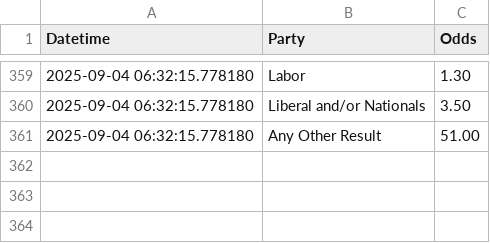
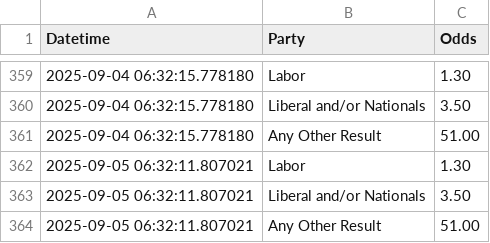
Before and after one commit to bpalmer4/Election-2028, a CSV file: betting-data/sportsbet-2028-election-winner.csv, drawn as a sheet; only a part is shown, gaps mark what is left out.

Commit message:
betting market update

```diff
--- a/betting-data/sportsbet-2028-election-winner.csv
+++ b/betting-data/sportsbet-2028-election-winner.csv
@@ -361 +361,4 @@ Datetime,Party,Odds
 2025-09-04 06:32:15.778180,Any Other Result,51.00
+2025-09-05 06:32:11.807021,Labor,1.30
+2025-09-05 06:32:11.807021,Liberal and/or Nationals,3.50
+2025-09-05 06:32:11.807021,Any Other Result,51.00
```
